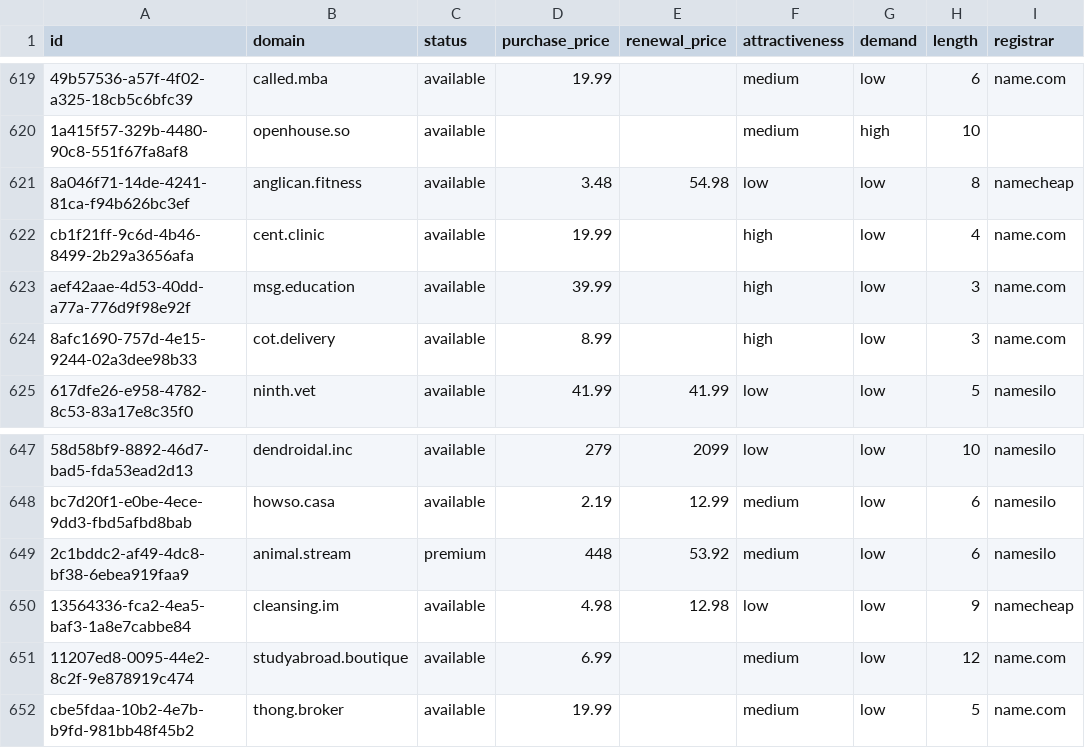
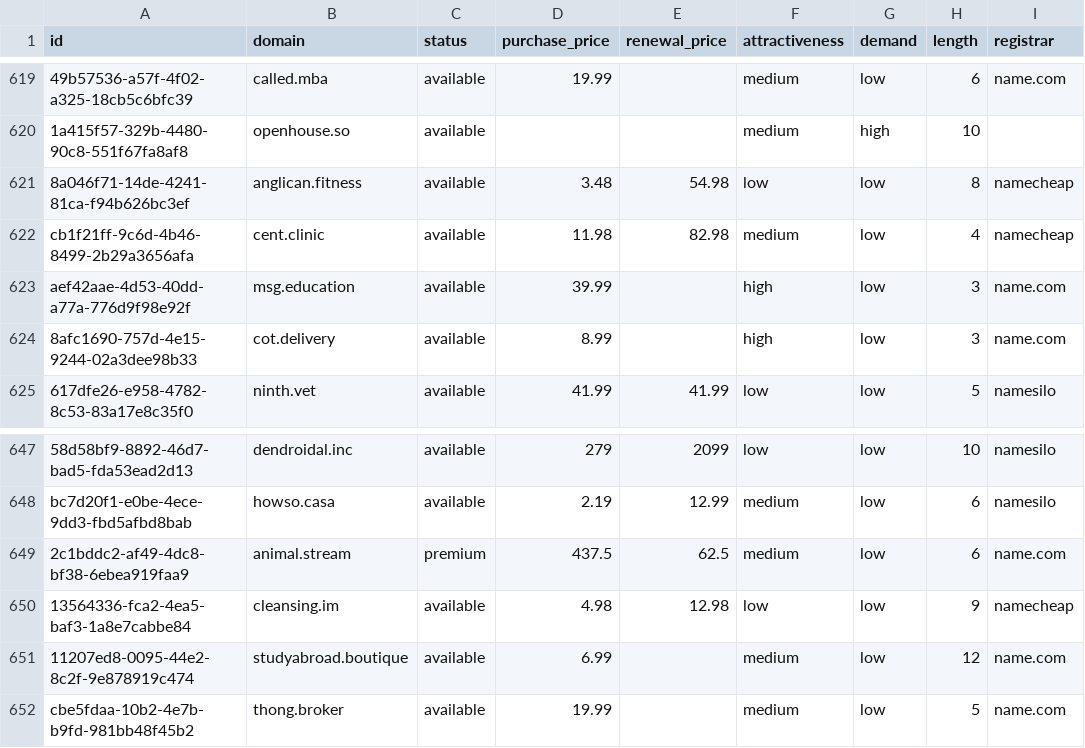
Before and after one commit to UniqueDomains/oneword-domains, a CSV file: all.csv, drawn as a sheet; only a part is shown, gaps mark what is left out; the diff names each change by its address in the sheet, - before the commit and + after, or states it on an @@ line.

Commit message:
Domains update

```diff
--- a/all.csv
+++ b/all.csv
-D622 (purchase_price): 19.99
+D622 (purchase_price): 11.98
-E622 (renewal_price): (empty)
+E622 (renewal_price): 82.98
-F622 (attractiveness): high
+F622 (attractiveness): medium
-I622 (registrar): name.com
+I622 (registrar): namecheap
-D649 (purchase_price): 448
+D649 (purchase_price): 437.5
-E649 (renewal_price): 53.92
+E649 (renewal_price): 62.5
-I649 (registrar): namesilo
+I649 (registrar): name.com
```
Also changed, not shown: 4 other files.
